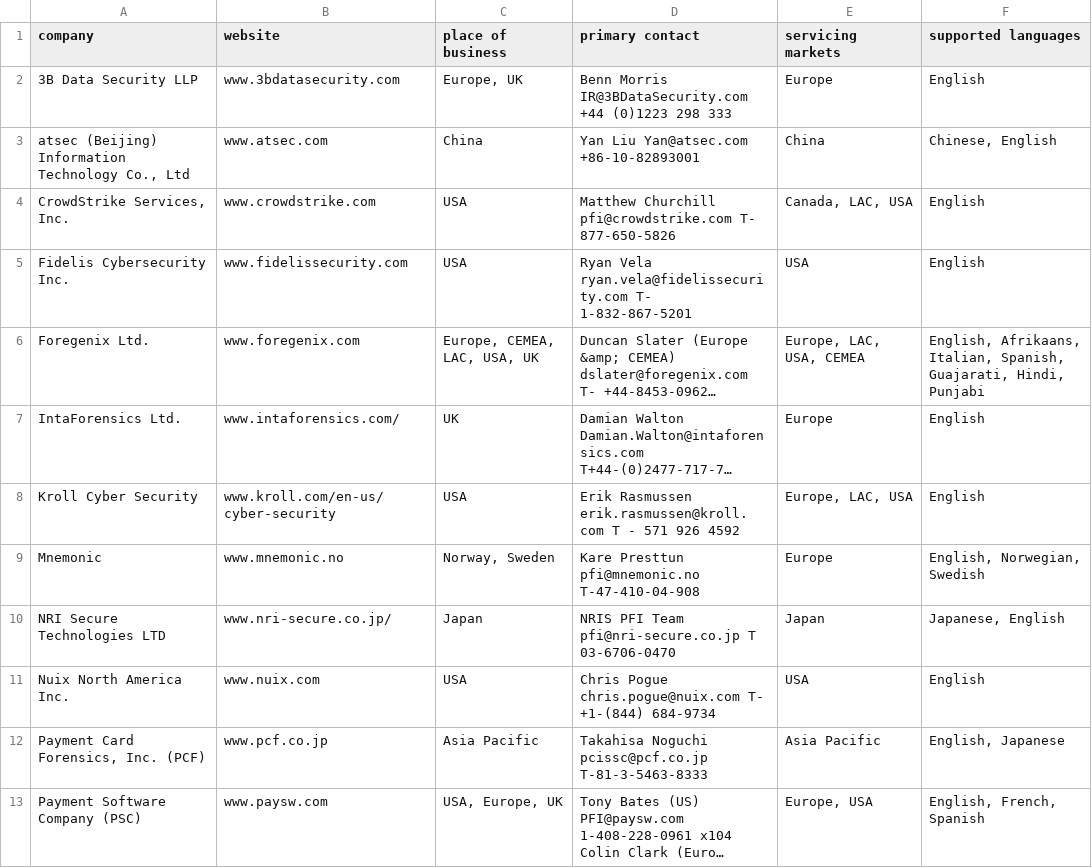
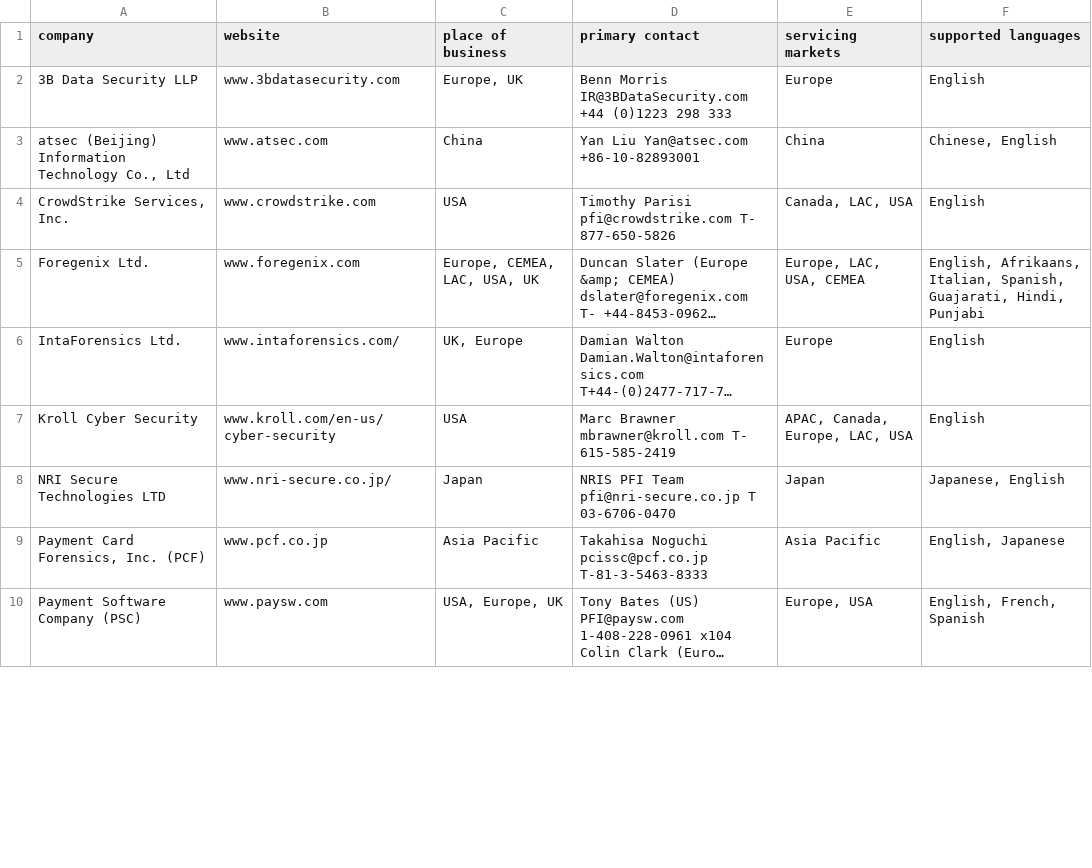
Before and after one commit to captbrando/PCIFunding, a CSV file: RefreshThisData/pfi_companies.csv, drawn as a sheet; only a part is shown; long unchanged cells end in …; removed rows and columns are numbered as before the commit, all else as after; the diff covers the shown part only; the diff names each change by its address in the sheet, - before the commit and + after, or states it on an @@ line.

```diff
--- a/RefreshThisData/pfi_companies.csv
+++ b/RefreshThisData/pfi_companies.csv
-D4 (primary contact): Matthew Churchill pfi@crowdstrike.com T-…
+D4 (primary contact): Timothy Parisi pfi@crowdstrike.com T-…
-row 5: Fidelis Cybersecurity Inc. | www.fidelissecurity.com | USA | Ryan Vela ryan.vela@fidelissecurity.com T- 1-832-867-5201 | USA | English
-C6 (place of business): UK
+C6 (place of business): UK, Europe
-D7 (primary contact): Erik Rasmussen erik.rasmussen@kroll.com T - 571 926 4592
+D7 (primary contact): Marc Brawner mbrawner@kroll.com T- 615-585-2419
-E7 (servicing markets): Europe, LAC, USA
+E7 (servicing markets): APAC, Canada, Europe, LAC, USA
-row 9: Mnemonic | www.mnemonic.no | Norway, Sweden | Kare Presttun pfi@mnemonic.no T-47-410-04-908 | Europe | English, Norwegian, Swedish
-row 11: Nuix North America Inc. | www.nuix.com | USA | Chris Pogue chris.pogue@nuix.com T- +1-(844) 684-9734 | USA | English
```
Also changed, not shown: 1 removed row and 12 edited cells elsewhere in this file, RefreshThisData/approved_pin_transaction_security.csv, RefreshThisData/asv_scanning_vendors.csv, 14 other files.
